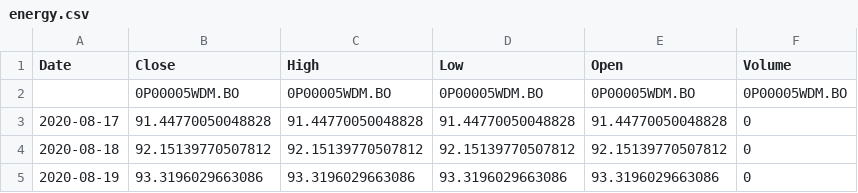
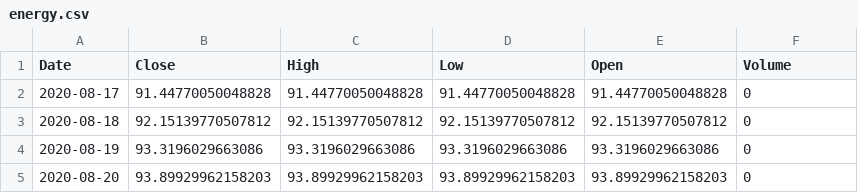
Before and after one commit to VVNDAX2102/dissertation, a CSV file: data/India/energy.csv, drawn as a sheet; only a part is shown; the shorter side is filled out with more unchanged rows; the diff names each change by its address in the sheet, - before the commit and + after, or states it on an @@ line.

```diff
--- a/data/India/energy.csv
+++ b/data/India/energy.csv
-row 2:  | 0P00005WDM.BO | 0P00005WDM.BO | 0P00005WDM.BO | 0P00005WDM.BO | 0P00005WDM.BO
```
Also changed, not shown: data/India/consumer_goods.csv, data/India/finance_and_banking.csv, 11 other files.
